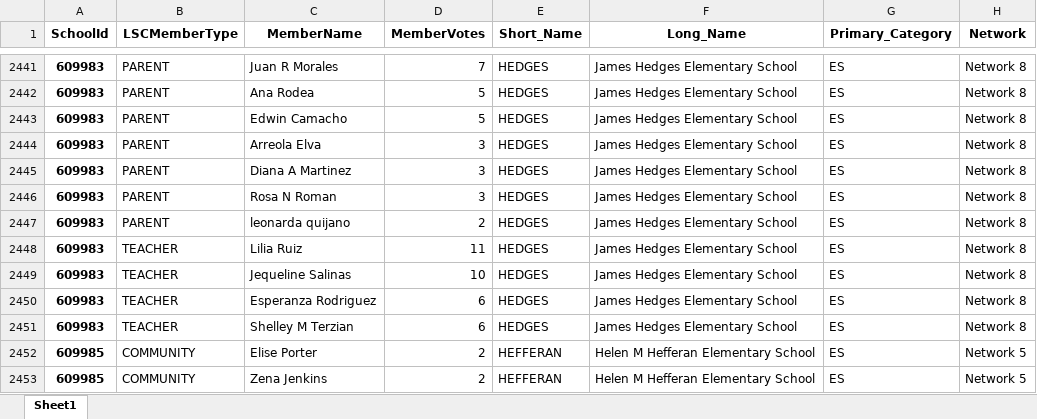
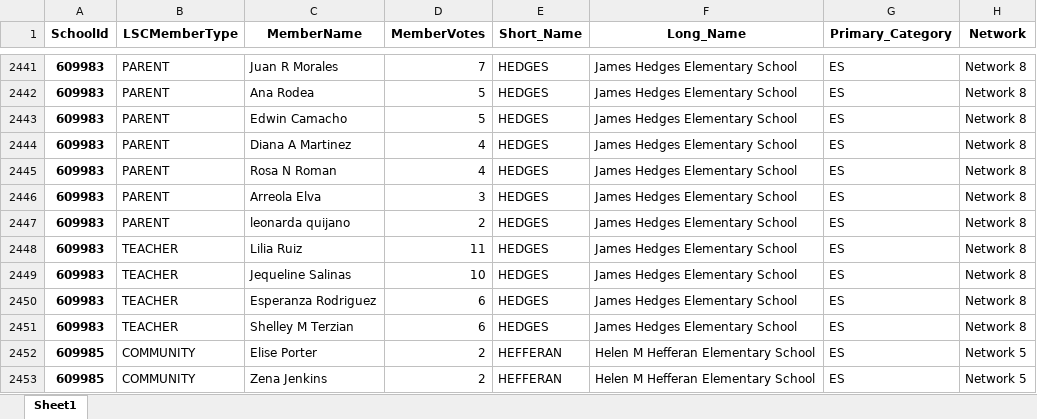
Before and after one commit to cpsdata/lsc_election_results, an Excel workbook: data/results/lsc_results.xlsx, sheet Sheet1, drawn as a sheet; only a part is shown, gaps mark what is left out; values as stored, in another font and other column widths than the file's, no borders; removed rows and columns are numbered as before the commit, all else as after; the diff names each change by its address in the sheet, - before the commit and + after, or states it on an @@ line.

```diff
--- a/data/results/lsc_results.xlsx (sheet Sheet1)
+++ b/data/results/lsc_results.xlsx (sheet Sheet1)
+row 2444: 609983 | PARENT | Diana A Martinez | 4 | HEDGES | James Hedges Elementary School | ES | Network 8
+row 2445: 609983 | PARENT | Rosa N Roman | 4 | HEDGES | James Hedges Elementary School | ES | Network 8
-row 2445: 609983 | PARENT | Diana A Martinez | 3 | HEDGES | James Hedges Elementary School | ES | Network 8
-row 2446: 609983 | PARENT | Rosa N Roman | 3 | HEDGES | James Hedges Elementary School | ES | Network 8
```
Also changed, not shown: 2 other files.
